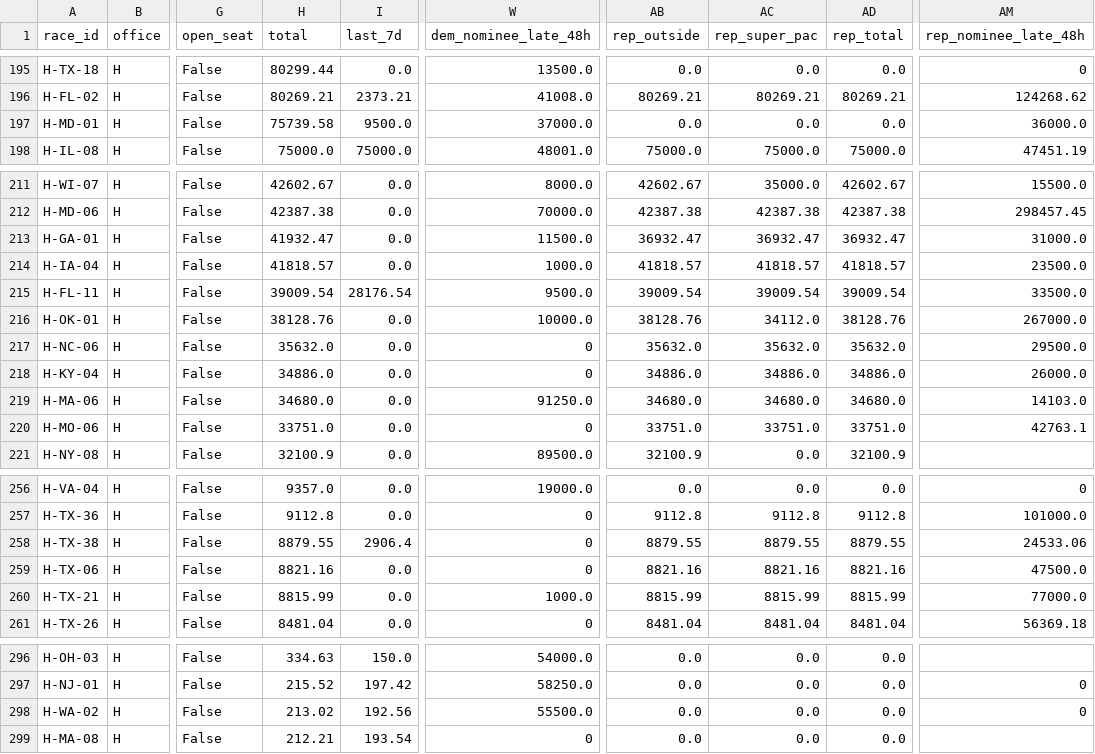
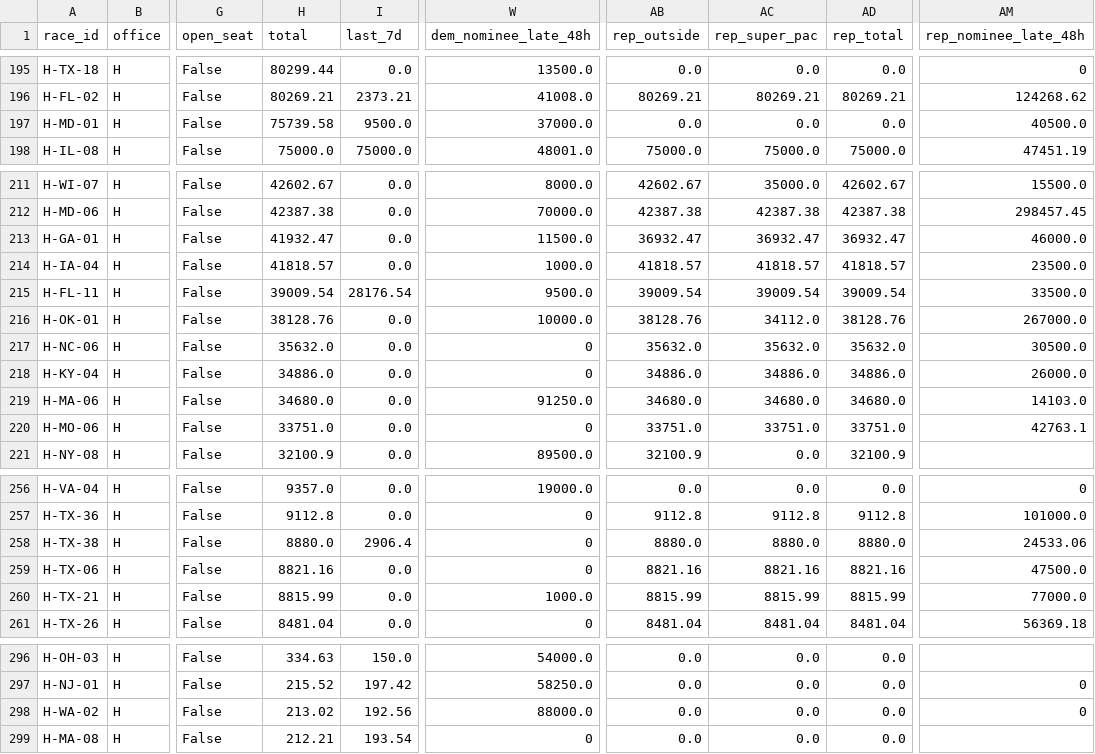
Before and after one commit to sabbadoo32/follow-the-money-2026, a CSV file: site/data/races.csv, drawn as a sheet; only a part is shown, gaps mark what is left out; the diff covers the shown part only; the diff names each change by its address in the sheet, - before the commit and + after, or states it on an @@ line.

```diff
--- a/site/data/races.csv
+++ b/site/data/races.csv
-AM197 (rep_nominee_late_48h): 36000.0
+AM197 (rep_nominee_late_48h): 40500.0
-AM213 (rep_nominee_late_48h): 31000.0
+AM213 (rep_nominee_late_48h): 46000.0
-AM217 (rep_nominee_late_48h): 29500.0
+AM217 (rep_nominee_late_48h): 30500.0
-H258 (total): 8879.55
+H258 (total): 8880.0
-AB258 (rep_outside): 8879.55
+AB258 (rep_outside): 8880.0
-AC258 (rep_super_pac): 8879.55
+AC258 (rep_super_pac): 8880.0
-AD258 (rep_total): 8879.55
+AD258 (rep_total): 8880.0
-W298 (dem_nominee_late_48h): 55500.0
+W298 (dem_nominee_late_48h): 88000.0
```
Also changed, not shown: 57 edited cells elsewhere in this file, 7 other files.
